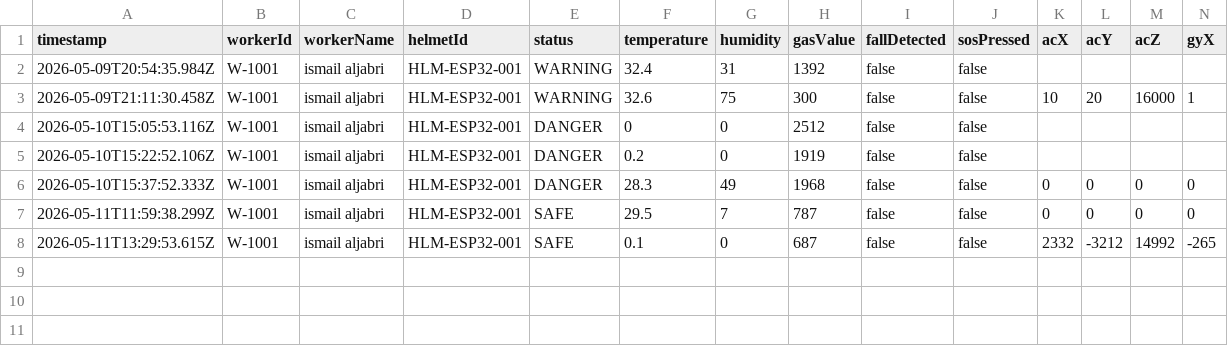
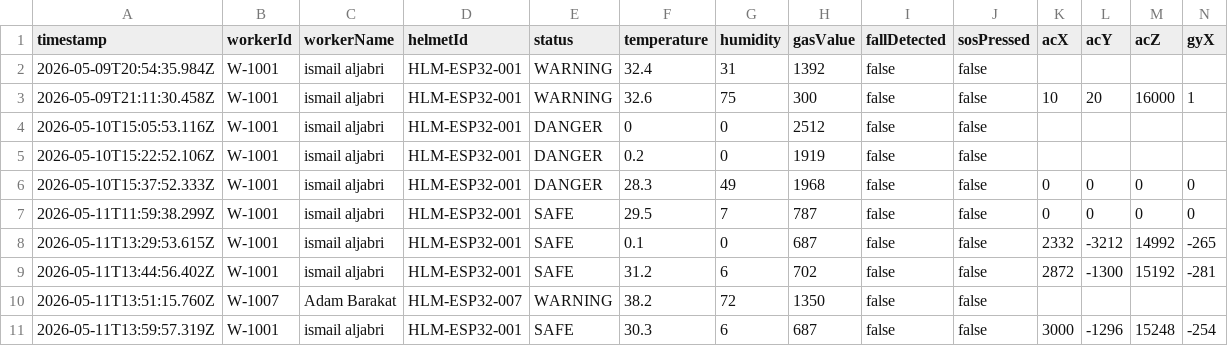
Before and after one commit to ahmadhlawa/SSH-project, a CSV file: backend/logs.csv, drawn as a sheet; only a part is shown; rows hold the shown columns only; the diff names each change by its address in the sheet, - before the commit and + after, or states it on an @@ line.

Commit message:
Stable real helmet integration before UI redesign

```diff
--- a/backend/logs.csv
+++ b/backend/logs.csv
+row 9: 2026-05-11T13:44:56.402Z | W-1001 | ismail aljabri | HLM-ESP32-001 | SAFE | 31.2 | 6 | 702 | false | false | 2872 | -1300 | 15192 | -281
+row 10: 2026-05-11T13:51:15.760Z | W-1007 | Adam Barakat | HLM-ESP32-007 | WARNING | 38.2 | 72 | 1350 | false | false
+row 11: 2026-05-11T13:59:57.319Z | W-1001 | ismail aljabri | HLM-ESP32-001 | SAFE | 30.3 | 6 | 687 | false | false | 3000 | -1296 | 15248 | -254
```
Also changed, not shown: 3 other files.
